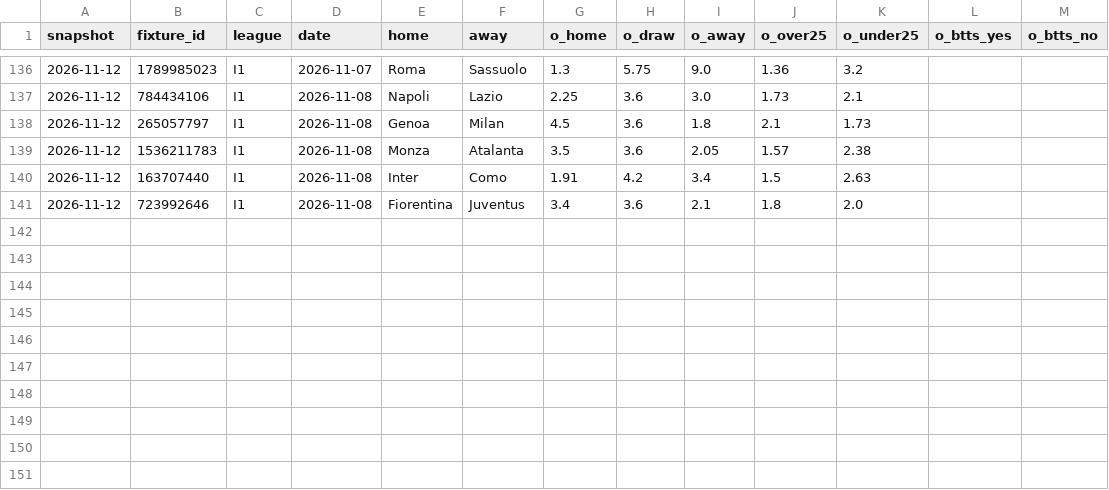
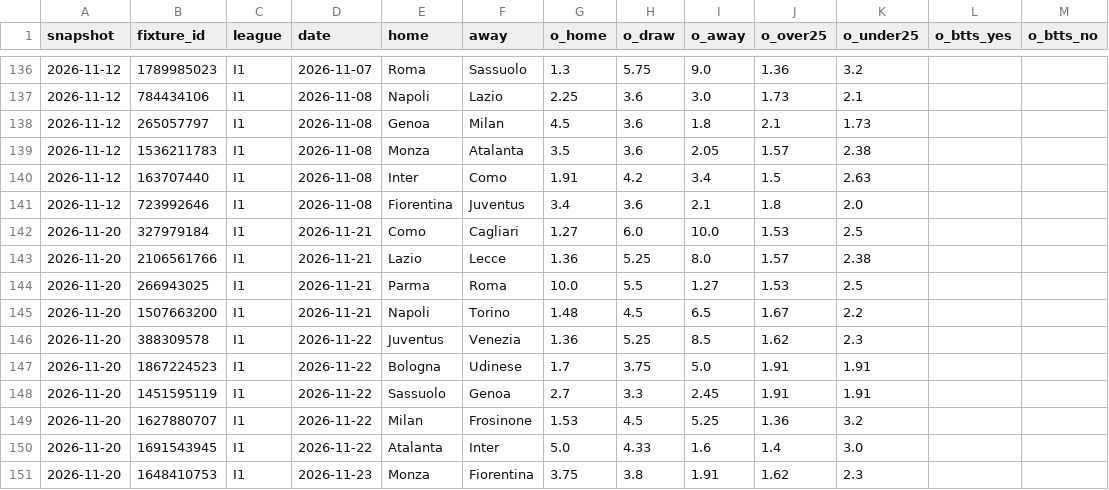
Before and after one commit to safe-n/flask-football-app, a CSV file: history/odds/I1.csv, drawn as a sheet; only a part is shown, gaps mark what is left out.

```diff
--- a/history/odds/I1.csv
+++ b/history/odds/I1.csv
@@ -141 +141,11 @@ snapshot,fixture_id,league,date,home,away,o_home,o_draw,o_away,o_over25,o_under2
 2026-11-12,723992646,I1,2026-11-08,Fiorentina,Juventus,3.4,3.6,2.1,1.8,2.0,,
+2026-11-20,327979184,I1,2026-11-21,Como,Cagliari,1.27,6.0,10.0,1.53,2.5,,
+2026-11-20,2106561766,I1,2026-11-21,Lazio,Lecce,1.36,5.25,8.0,1.57,2.38,,
+2026-11-20,266943025,I1,2026-11-21,Parma,Roma,10.0,5.5,1.27,1.53,2.5,,
+2026-11-20,1507663200,I1,2026-11-21,Napoli,Torino,1.48,4.5,6.5,1.67,2.2,,
+2026-11-20,388309578,I1,2026-11-22,Juventus,Venezia,1.36,5.25,8.5,1.62,2.3,,
+2026-11-20,1867224523,I1,2026-11-22,Bologna,Udinese,1.7,3.75,5.0,1.91,1.91,,
+2026-11-20,1451595119,I1,2026-11-22,Sassuolo,Genoa,2.7,3.3,2.45,1.91,1.91,,
+2026-11-20,1627880707,I1,2026-11-22,Milan,Frosinone,1.53,4.5,5.25,1.36,3.2,,
+2026-11-20,1691543945,I1,2026-11-22,Atalanta,Inter,5.0,4.33,1.6,1.4,3.0,,
+2026-11-20,1648410753,I1,2026-11-23,Monza,Fiorentina,3.75,3.8,1.91,1.62,2.3,,
```
Also changed, not shown: history/odds/D1.csv, history/odds/E0.csv, 5 other files.
